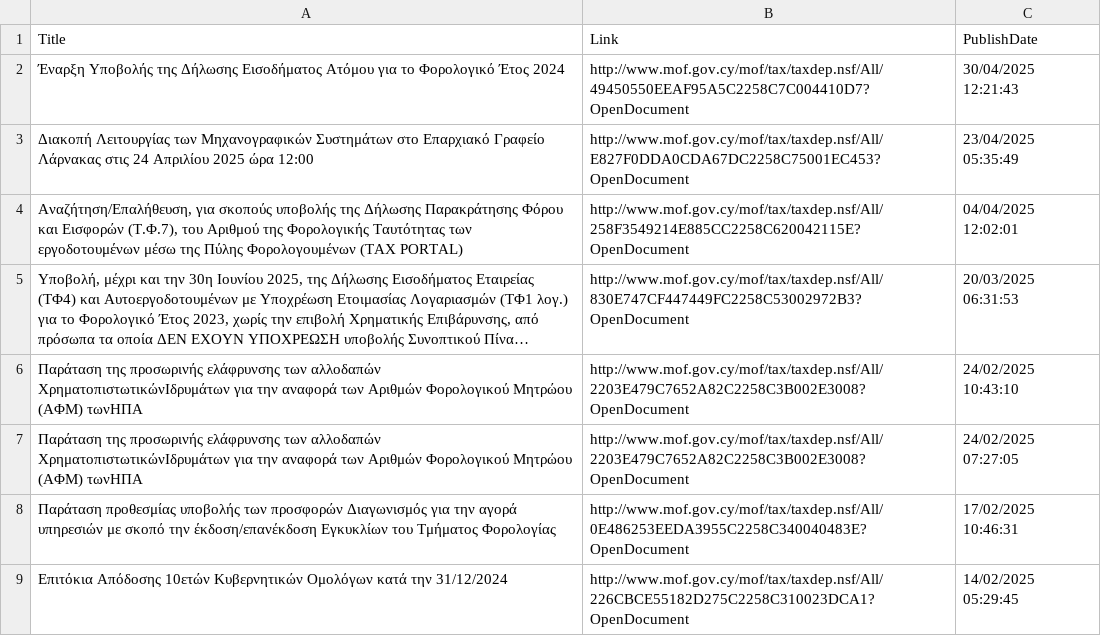
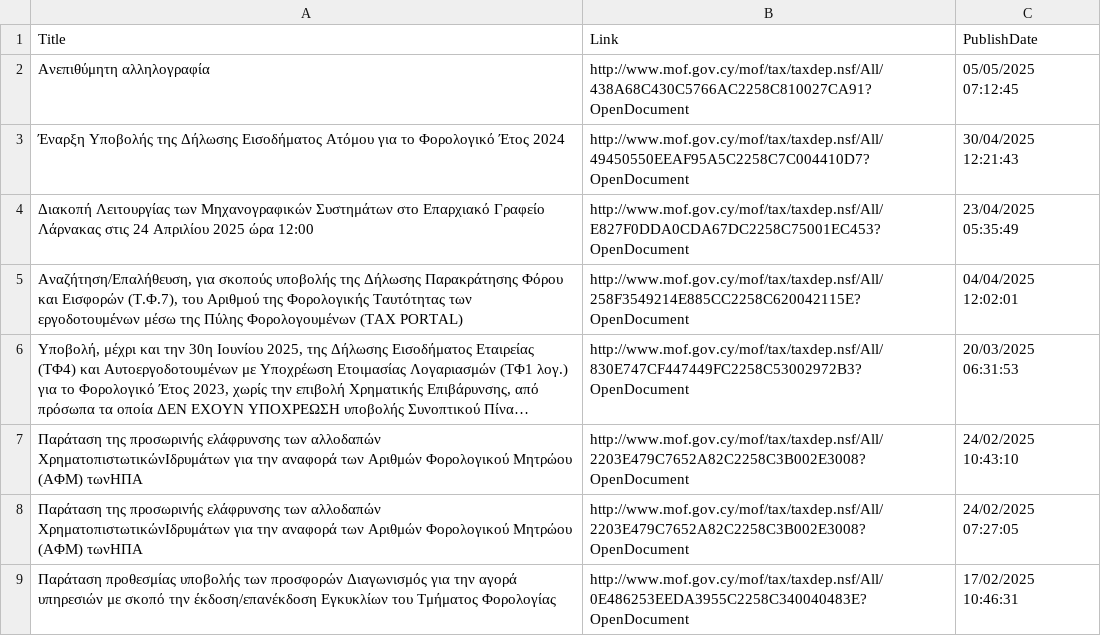
Before and after one commit to kapiosk/MoFTaxRSS, a CSV file: Data/feed_gr.csv, drawn as a sheet; only a part is shown; the shorter side is filled out with more unchanged rows; long unchanged cells end in …; the diff names each change by its address in the sheet, - before the commit and + after, or states it on an @@ line.

Commit message:
Automated commit

```diff
--- a/Data/feed_gr.csv
+++ b/Data/feed_gr.csv
+row 2: Ανεπιθύμητη αλληλογραφία | http://www.mof.gov.cy/mof/tax/taxdep.nsf/All/438A68C430C5766AC2258C810027CA91?OpenDocument | 05/05/2025 07:12:45
```
